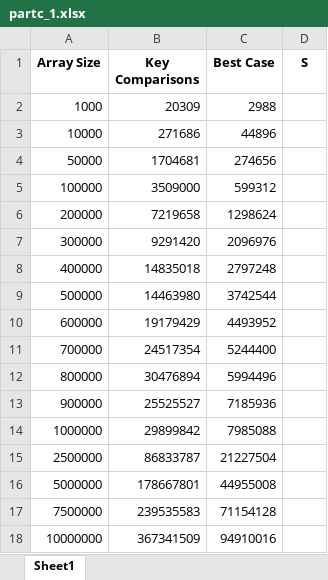
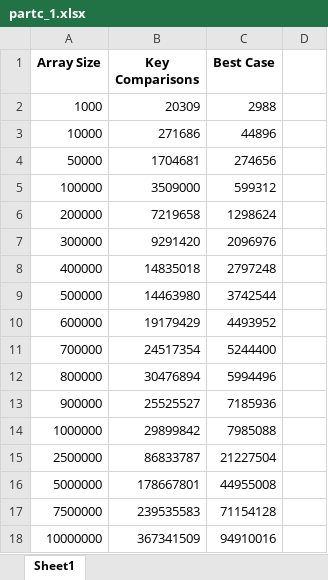
Before and after one commit to milimalism/SC2001-Projects, an Excel workbook: proj1/partc_1.xlsx, sheet Sheet1, drawn as a sheet; values as stored, in another font and other column widths than the file's, no borders; the diff names each change by its address in the sheet, - before the commit and + after, or states it on an @@ line.

```diff
--- a/proj1/partc_1.xlsx (sheet Sheet1)
+++ b/proj1/partc_1.xlsx (sheet Sheet1)
-D1: S
+D1: (empty)
```
Also changed, not shown: proj1/partc_2.xlsx, 52 other files.
